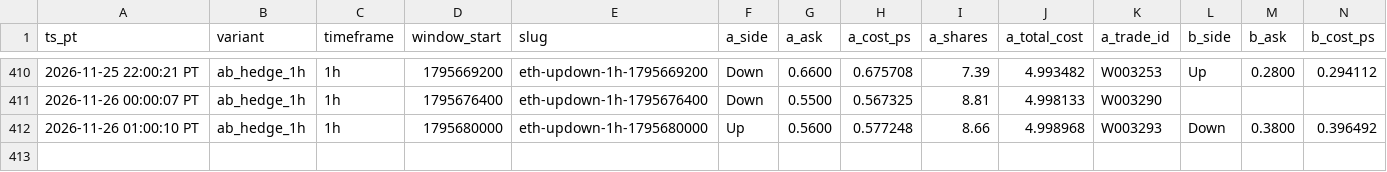
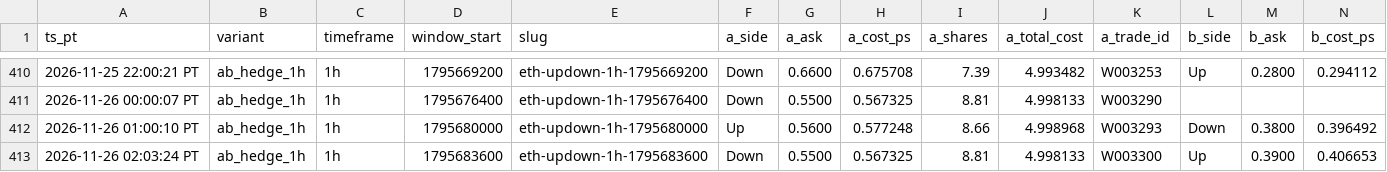
Before and after one commit to michaeldeuchar-dotcom/eth-paper-bot, a CSV file: data/week2/ab_hedge_pairs.csv, drawn as a sheet; only a part is shown, gaps mark what is left out; rows hold the shown columns only; the diff names each change by its address in the sheet, - before the commit and + after, or states it on an @@ line.

```diff
--- a/data/week2/ab_hedge_pairs.csv
+++ b/data/week2/ab_hedge_pairs.csv
+row 413: 2026-11-26 02:03:24 PT | ab_hedge_1h | 1h | 1795683600 | eth-updown-1h-1795683600 | Down | 0.5500 | 0.567325 | 8.81 | 4.998133 | W003300 | Up | 0.3900 | 0.406653
```
Also changed, not shown: data/week2/decisions_tail.csv, data/week2/trades_ab_hedge_1h.csv, 6 other files.
